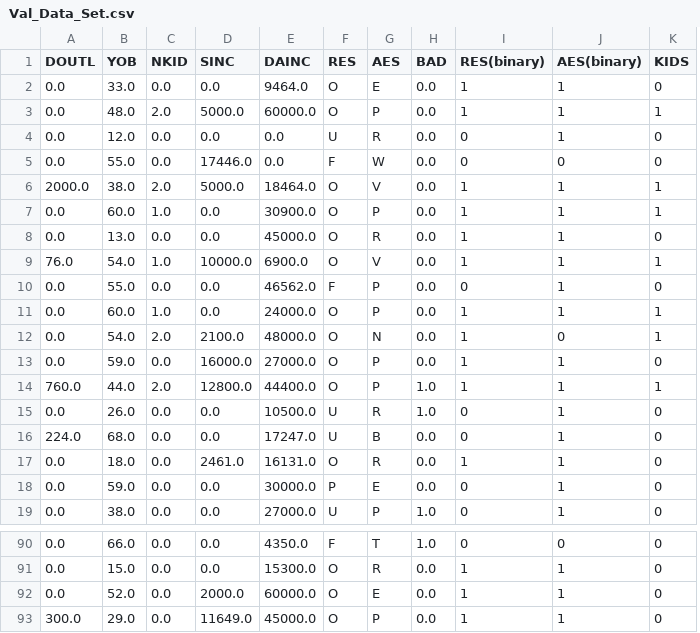
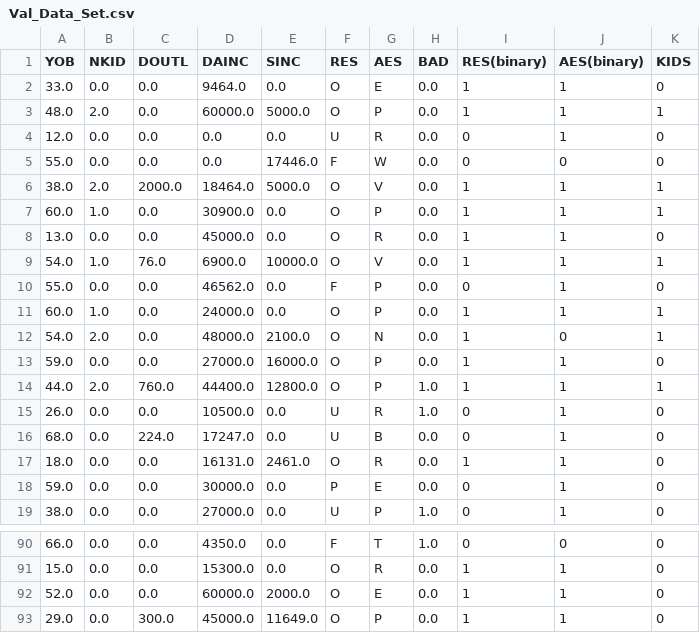
Before and after one commit to MicGonz/Data-Science, a CSV file: Credit Risk/Data/Val_Data_Set.csv, drawn as a sheet; only a part is shown, gaps mark what is left out; removed rows and columns are numbered as before the commit, all else as after; the diff covers the shown part only; the diff names each change by its address in the sheet, - before the commit and + after, or states it on an @@ line.

```diff
--- a/Credit Risk/Data/Val_Data_Set.csv
+++ b/Credit Risk/Data/Val_Data_Set.csv
-column A (DOUTL), rows 2-19: 0.0 | 0.0 | 0.0 | 0.0 | 2000.0 | 0.0 | 0.0 | 76.0 | 0.0 | 0.0 | 0.0 | 0.0 | 760.0 | 0.0 | 224.0 | 0.0 | 0.0 | 0.0; rows 90-93: 0.0 | 0.0 | 0.0 | 300.0
+column E (SINC), rows 2-19: 0.0 | 5000.0 | 0.0 | 17446.0 | 5000.0 | 0.0 | 0.0 | 10000.0 | 0.0 | 0.0 | 2100.0 | 16000.0 | 12800.0 | 0.0 | 0.0 | 2461.0 | 0.0 | 0.0; rows 90-93: 0.0 | 0.0 | 2000.0 | 11649.0
-C1: SINC
+C1: DOUTL
-C3 (DOUTL): 5000.0
+C3 (DOUTL): 0.0
-C5 (DOUTL): 17446.0
+C5 (DOUTL): 0.0
-C6 (DOUTL): 5000.0
+C6 (DOUTL): 2000.0
-C9 (DOUTL): 10000.0
+C9 (DOUTL): 76.0
-C12 (DOUTL): 2100.0
+C12 (DOUTL): 0.0
-C13 (DOUTL): 16000.0
+C13 (DOUTL): 0.0
-C14 (DOUTL): 12800.0
+C14 (DOUTL): 760.0
-C16 (DOUTL): 0.0
+C16 (DOUTL): 224.0
-C17 (DOUTL): 2461.0
+C17 (DOUTL): 0.0
-C92 (DOUTL): 2000.0
+C92 (DOUTL): 0.0
-C93 (DOUTL): 11649.0
+C93 (DOUTL): 300.0
```
Also changed, not shown: 27 edited cells elsewhere in this file, Credit Risk/Data/Test_Data_Set.csv, Credit Risk/Data/Train_Data_Set.csv, 10 other files.
